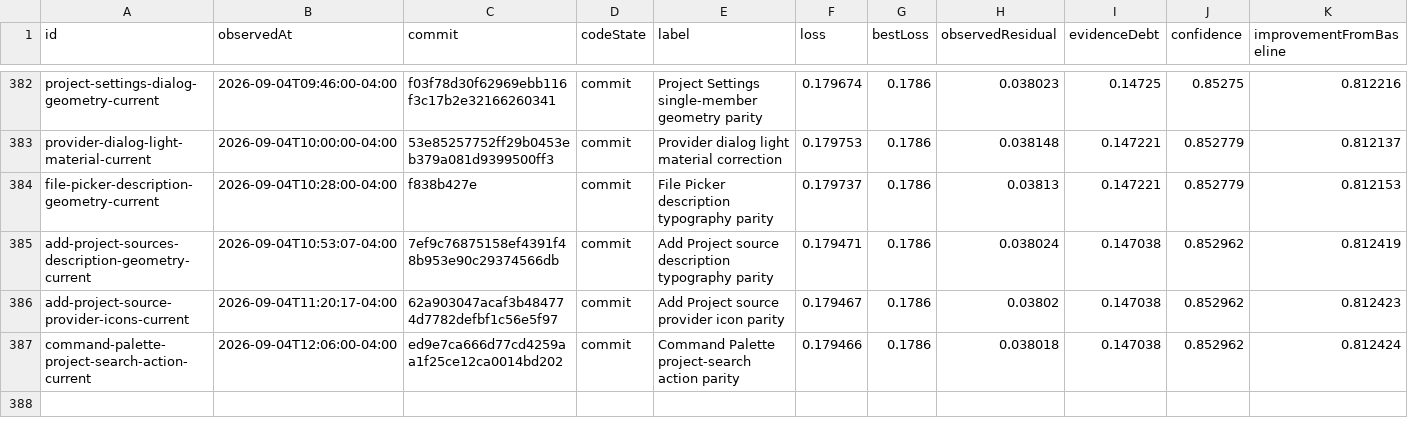
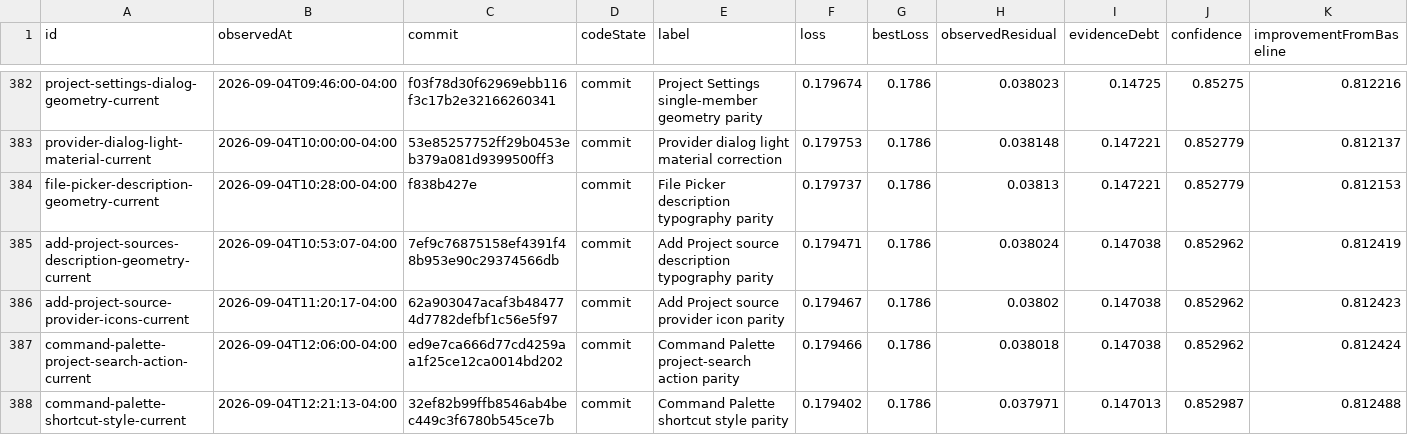
Before and after one commit to Huxpro/t3code-lynxtron, a CSV file: apps/lynxtron/reports/fidelity-loss/history.csv, drawn as a sheet; only a part is shown, gaps mark what is left out.

```diff
--- a/apps/lynxtron/reports/fidelity-loss/history.csv
+++ b/apps/lynxtron/reports/fidelity-loss/history.csv
@@ -387 +387,2 @@ add-project-source-provider-icons-current,2026-09-04T11:20:17-04:00,62a903047aca
 command-palette-project-search-action-current,2026-09-04T12:06:00-04:00,ed9e7ca666d77cd4259aa1f25ce12ca0014bd202,commit,Command Palette project-search action parity,0.179466,0.1786,0.038018,0.147038,0.852962,0.812424
+command-palette-shortcut-style-current,2026-09-04T12:21:13-04:00,32ef82b99ffb8546ab4bec449c3f6780b545ce7b,commit,Command Palette shortcut style parity,0.179402,0.1786,0.037971,0.147013,0.852987,0.812488
```
Also changed, not shown: apps/lynxtron/reports/fidelity-loss/commit-attribution.csv, 4 other files.
